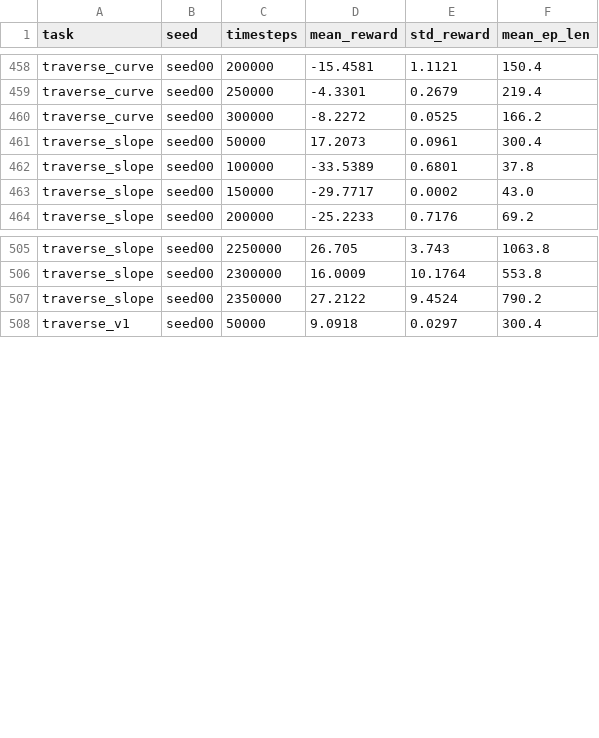
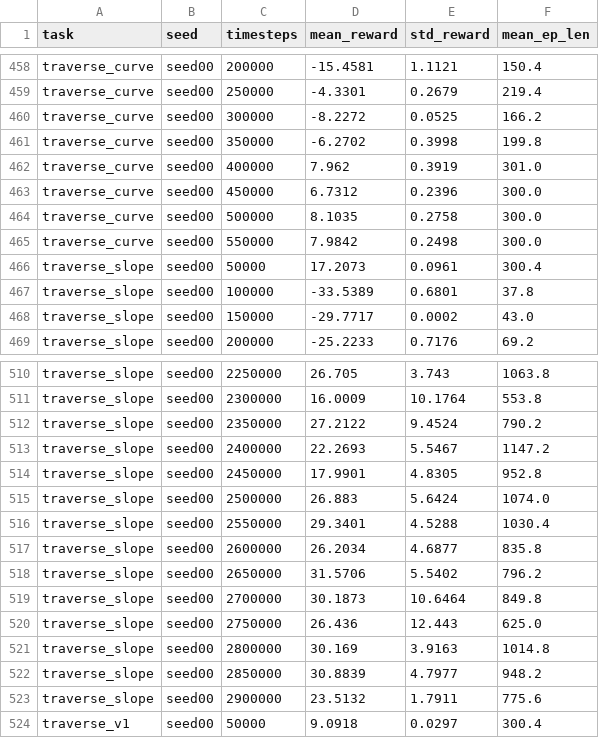
Before and after one commit to Anhao1314/go2_lianghua, a CSV file: data/datasets/eval_points.csv, drawn as a sheet; only a part is shown, gaps mark what is left out.

Commit message:
[data] 2026-08-17 20:45:05

```diff
--- a/data/datasets/eval_points.csv
+++ b/data/datasets/eval_points.csv
@@ -460,2 +460,7 @@ traverse_curve,seed00,250000,-4.3301,0.2679,219.4
 traverse_curve,seed00,300000,-8.2272,0.0525,166.2
+traverse_curve,seed00,350000,-6.2702,0.3998,199.8
+traverse_curve,seed00,400000,7.962,0.3919,301.0
+traverse_curve,seed00,450000,6.7312,0.2396,300.0
+traverse_curve,seed00,500000,8.1035,0.2758,300.0
+traverse_curve,seed00,550000,7.9842,0.2498,300.0
 traverse_slope,seed00,50000,17.2073,0.0961,300.4
@@ -507,2 +512,13 @@ traverse_slope,seed00,2300000,16.0009,10.1764,553.8
 traverse_slope,seed00,2350000,27.2122,9.4524,790.2
+traverse_slope,seed00,2400000,22.2693,5.5467,1147.2
+traverse_slope,seed00,2450000,17.9901,4.8305,952.8
+traverse_slope,seed00,2500000,26.883,5.6424,1074.0
+traverse_slope,seed00,2550000,29.3401,4.5288,1030.4
+traverse_slope,seed00,2600000,26.2034,4.6877,835.8
+traverse_slope,seed00,2650000,31.5706,5.5402,796.2
+traverse_slope,seed00,2700000,30.1873,10.6464,849.8
+traverse_slope,seed00,2750000,26.436,12.443,625.0
+traverse_slope,seed00,2800000,30.169,3.9163,1014.8
+traverse_slope,seed00,2850000,30.8839,4.7977,948.2
+traverse_slope,seed00,2900000,23.5132,1.7911,775.6
 traverse_v1,seed00,50000,9.0918,0.0297,300.4
```
Also changed, not shown: data/datasets/runs.csv, 2 other files.
